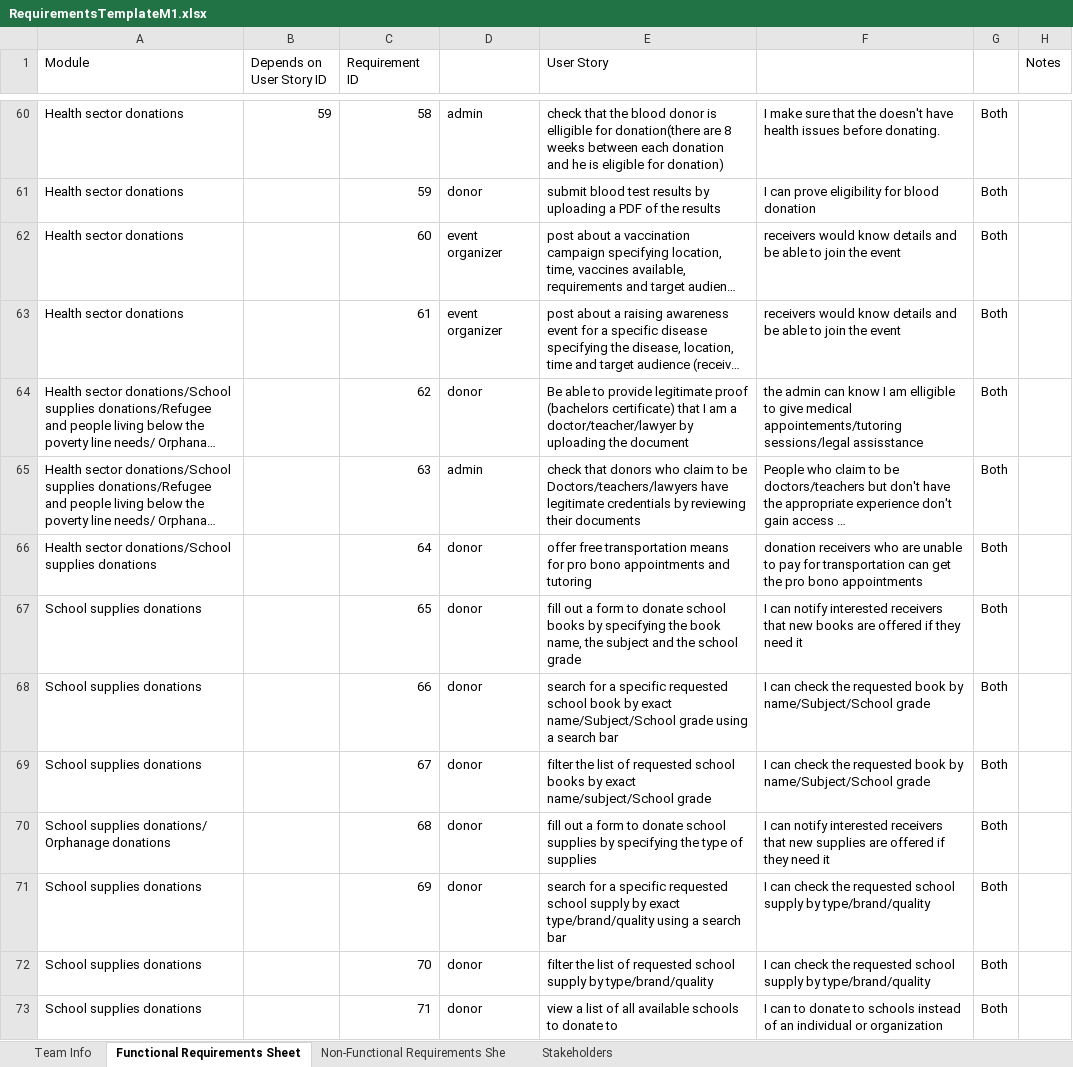
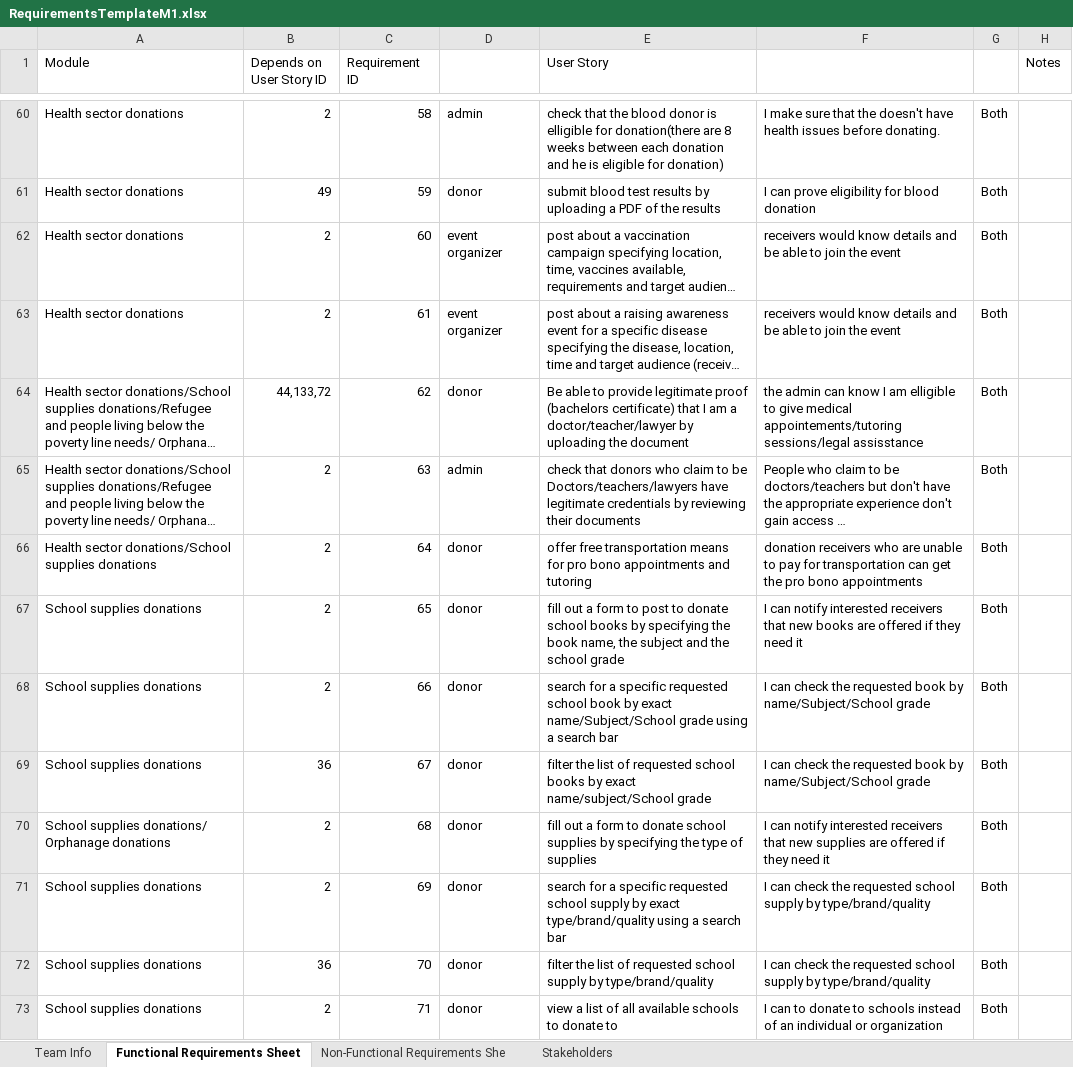
Before and after one commit to Ashez6/ashez, an Excel workbook: RequirementsTemplateM1.xlsx, sheet Functional Requirements Sheet, drawn as a sheet; only a part is shown, gaps mark what is left out; long unchanged cells end in …; values as stored, in another font and other column widths than the file's, no cell formats; the diff covers the shown part only; the diff names each change by its address in the sheet, - before the commit and + after, or states it on an @@ line.

Commit message:
dependency done
lw dependancy aaleha 10 marks hanakhod 2/10

```diff
--- a/RequirementsTemplateM1.xlsx (sheet Functional Requirements Sheet)
+++ b/RequirementsTemplateM1.xlsx (sheet Functional Requirements Sheet)
-B60 (Depends on User Story ID): 59
+B60 (Depends on User Story ID): 2
-B61 (Depends on User Story ID): (empty)
+B61 (Depends on User Story ID): 49
-B62:B63 (Depends on User Story ID): (empty)
+B62:B63 (Depends on User Story ID): 2
-B64 (Depends on User Story ID): (empty)
+B64 (Depends on User Story ID): 44,133,72
-B65:B68 (Depends on User Story ID): (empty)
+B65:B68 (Depends on User Story ID): 2
-E67 (User Story): …form to donate school…
+E67 (User Story): …form to post to donate school…
-B69 (Depends on User Story ID): (empty)
+B69 (Depends on User Story ID): 36
-B70:B71 (Depends on User Story ID): (empty)
+B70:B71 (Depends on User Story ID): 2
-B72 (Depends on User Story ID): (empty)
+B72 (Depends on User Story ID): 36
-B73 (Depends on User Story ID): (empty)
+B73 (Depends on User Story ID): 2
```
Also changed, not shown: 135 edited cells elsewhere in this sheet, cell formats, formulas that keep their value.
